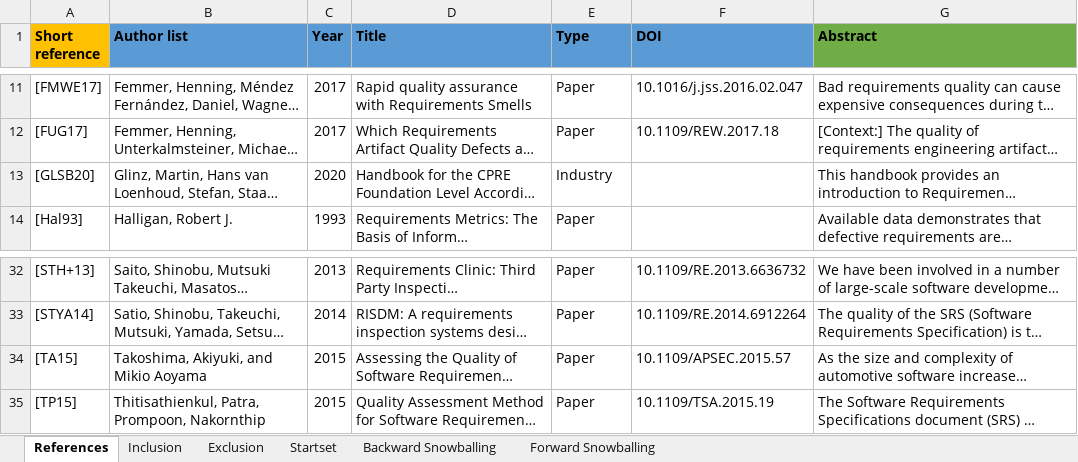
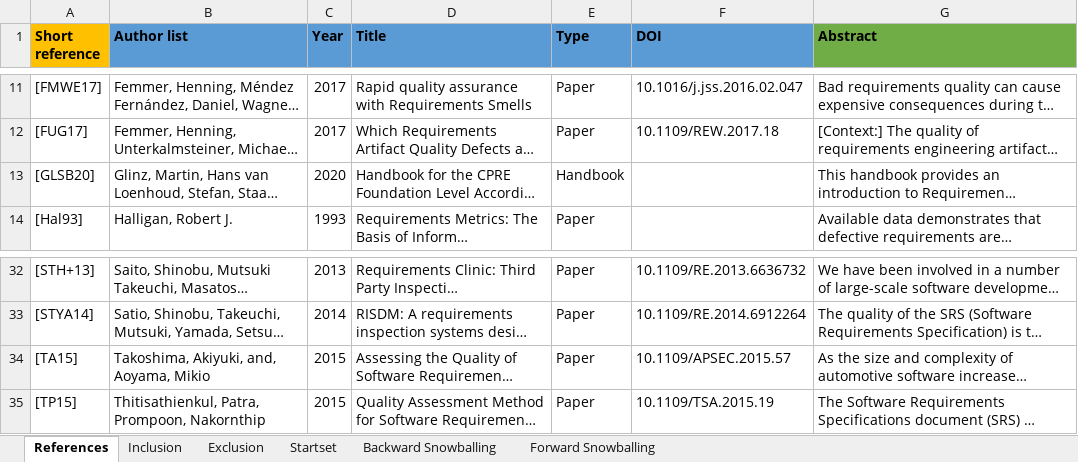
Before and after one commit to AnonymousConferenceSubmission/AQM-Interaction, an Excel workbook: replication_package/1_Quality_Model_Snowballing.xlsx, sheet References, drawn as a sheet; only a part is shown, gaps mark what is left out; long unchanged cells end in …; values as stored, in another font and other column widths than the file's, no borders; the diff names each change by its address in the sheet, - before the commit and + after, or states it on an @@ line.

```diff
--- a/replication_package/1_Quality_Model_Snowballing.xlsx (sheet References)
+++ b/replication_package/1_Quality_Model_Snowballing.xlsx (sheet References)
-E13 (Type): Industry
+E13 (Type): Handbook
-B34 (Author list): Takoshima, Akiyuki, and Mikio Aoyama
+B34 (Author list): Takoshima, Akiyuki, and, Aoyama, Mikio
```
Also changed, not shown: sheet Exclusion, replication_package/2_Quality_Model_Formalization.xlsx, 3 other files.
